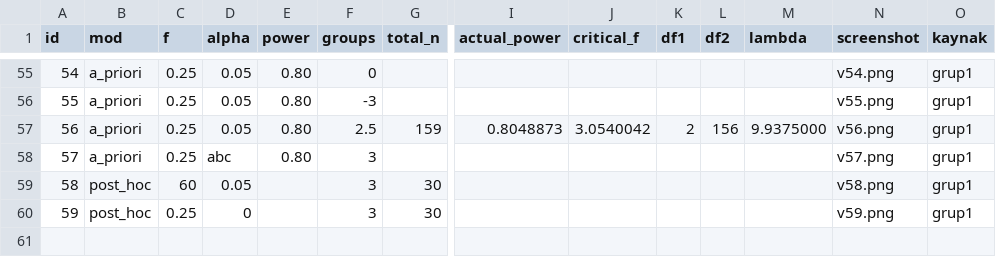
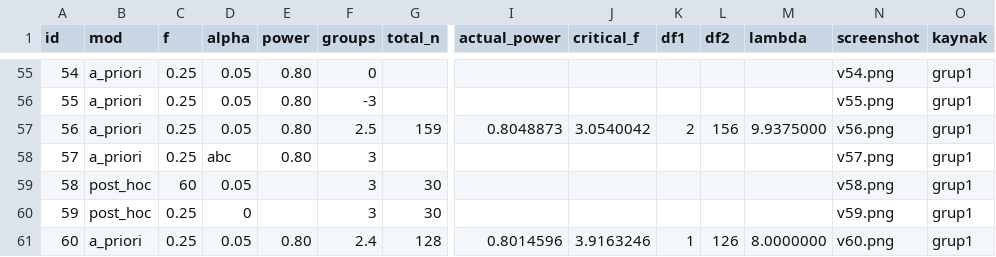
Before and after one commit to sibelcifci/gpower_anova_clone_project, a CSV file: oracle/anova_oneway.csv, drawn as a sheet; only a part is shown, gaps mark what is left out; rows hold the shown columns only; the diff names each change by its address in the sheet, - before the commit and + after, or states it on an @@ line.

```diff
--- a/oracle/anova_oneway.csv
+++ b/oracle/anova_oneway.csv
+row 61: 60 | a_priori | 0.25 | 0.05 | 0.80 | 2.4 | 128 | 0.8014596 | 3.9163246 | 1 | 126 | 8.0000000 | v60.png | grup1
```
Also changed, not shown: 4 other files.
